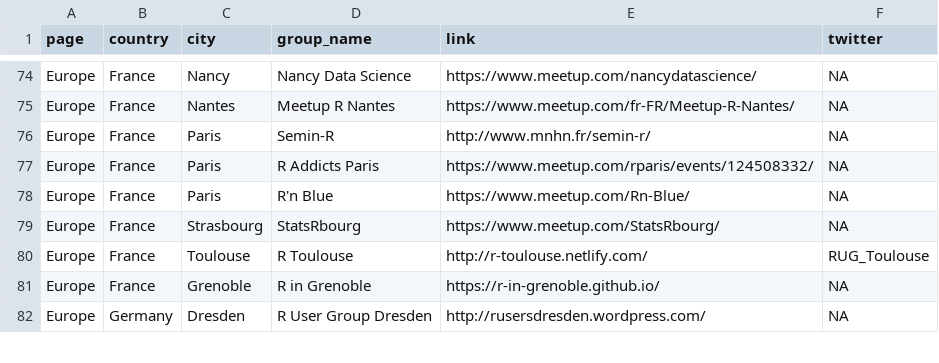
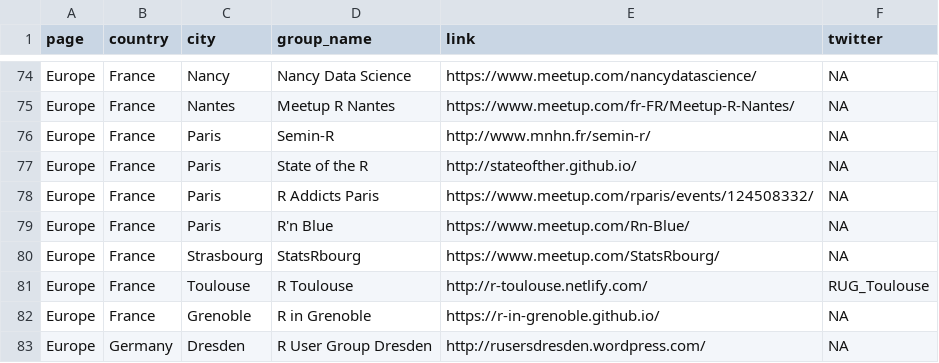
Before and after one commit to tunisrusergroup/meetingsR, a CSV file: groups.csv, drawn as a sheet; only a part is shown, gaps mark what is left out.

Commit message:
#rstats Paris useR group
Thanks to @jchiquet  (421)

```diff
--- a/groups.csv
+++ b/groups.csv
@@ -76,2 +76,3 @@ Europe,France,Nantes,Meetup R Nantes,https://www.meetup.com/fr-FR/Meetup-R-Nante
 Europe,France,Paris,Semin-R,http://www.mnhn.fr/semin-r/,NA
+Europe,France,Paris,State of the R,http://stateofther.github.io/,NA
 Europe,France,Paris,R Addicts Paris,https://www.meetup.com/rparis/events/124508332/,NA
```
Also changed, not shown: 4 other files.
